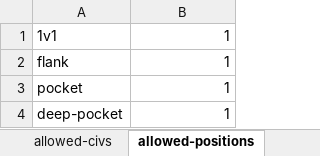
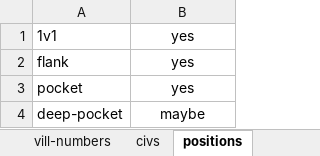
Before and after one commit to TMB-2197/aoe2-ai-strategy-builder, an Excel workbook: data/build-orders/ff-islands-galley.xlsx, sheet positions, drawn as a sheet; values as stored, in another font and other column widths than the file's, no borders; the diff names each change by its address in the sheet, - before the commit and + after, or states it on an @@ line.

```diff
--- a/data/build-orders/ff-islands-galley.xlsx (sheet positions)
+++ b/data/build-orders/ff-islands-galley.xlsx (sheet positions)
-sheet tab: allowed-civs
+sheet tab: civs
-sheet tab: allowed-positions
+sheet tab: positions
-B1:B3: 1
+B1:B3: yes
-B1:B4 alignment: right
+B1:B4 alignment: center
-B4: 1
+B4: maybe
```
Also changed, not shown: sheet civs, sheet options, sheet map-style, sheet build-order, sheet vill-numbers, other sheet tabs, 10 other files.
